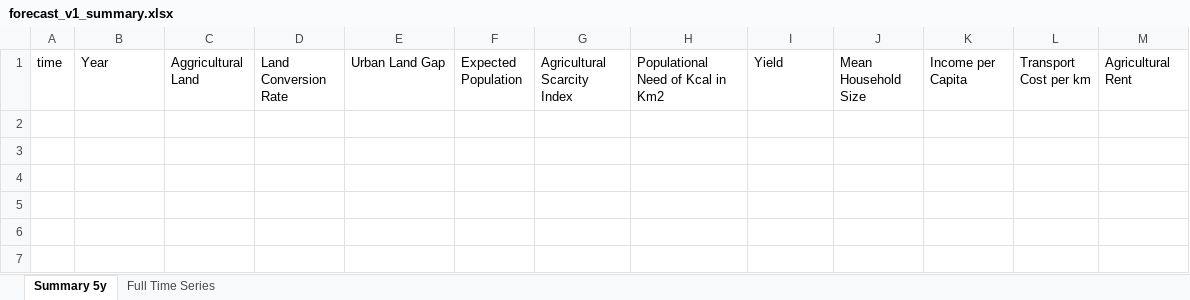
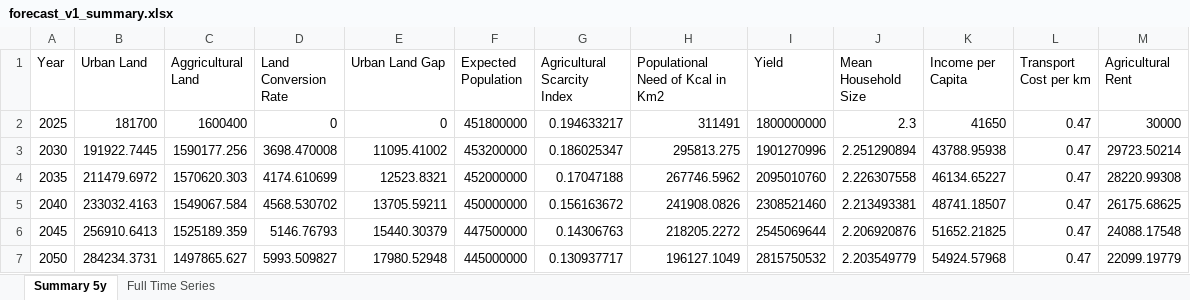
Before and after one commit to GisNoFunRev/chX, an Excel workbook: documentation/model_documentation/sections/scripts/results/forecast_v1/forecast_v1_summary.xlsx, sheet Summary 5y, drawn as a sheet; values as stored, in another font and other column widths than the file's, no borders; the diff names each change by its address in the sheet, - before the commit and + after, or states it on an @@ line.

```diff
--- a/documentation/model_documentation/sections/scripts/results/forecast_v1/forecast_v1_summary.xlsx (sheet Summary 5y)
+++ b/documentation/model_documentation/sections/scripts/results/forecast_v1/forecast_v1_summary.xlsx (sheet Summary 5y)
-A1: time
+A1: Year
-B1: Year
+B1: Urban Land
+row 2: 2025 | 181700 | 1600400 | 0 | 0 | 451800000 | 0.194633217 | 311491 | 1800000000 | 2.3 | 41650 | 0.47 | 30000
+row 3: 2030 | 191922.7445 | 1590177.256 | 3698.470008 | 11095.41002 | 453200000 | 0.186025347 | 295813.275 | 1901270996 | 2.251290894 | 43788.95938 | 0.47 | 29723.50214
+row 4: 2035 | 211479.6972 | 1570620.303 | 4174.610699 | 12523.8321 | 452000000 | 0.17047188 | 267746.5962 | 2095010760 | 2.226307558 | 46134.65227 | 0.47 | 28220.99308
+row 5: 2040 | 233032.4163 | 1549067.584 | 4568.530702 | 13705.59211 | 450000000 | 0.156163672 | 241908.0826 | 2308521460 | 2.213493381 | 48741.18507 | 0.47 | 26175.68625
+row 6: 2045 | 256910.6413 | 1525189.359 | 5146.76793 | 15440.30379 | 447500000 | 0.14306763 | 218205.2272 | 2545069644 | 2.206920876 | 51652.21825 | 0.47 | 24088.17548
+row 7: 2050 | 284234.3731 | 1497865.627 | 5993.509827 | 17980.52948 | 445000000 | 0.130937717 | 196127.1049 | 2815750532 | 2.203549779 | 54924.57968 | 0.47 | 22099.19779
```
Also changed, not shown: sheet Full Time Series, 30 other files.
